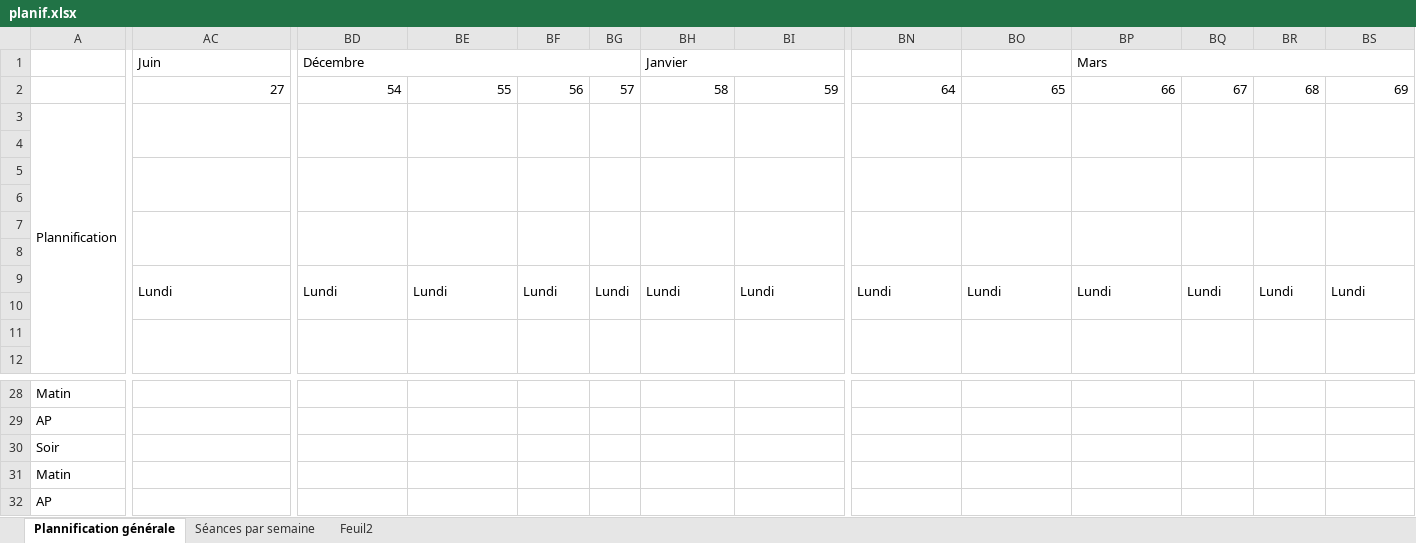
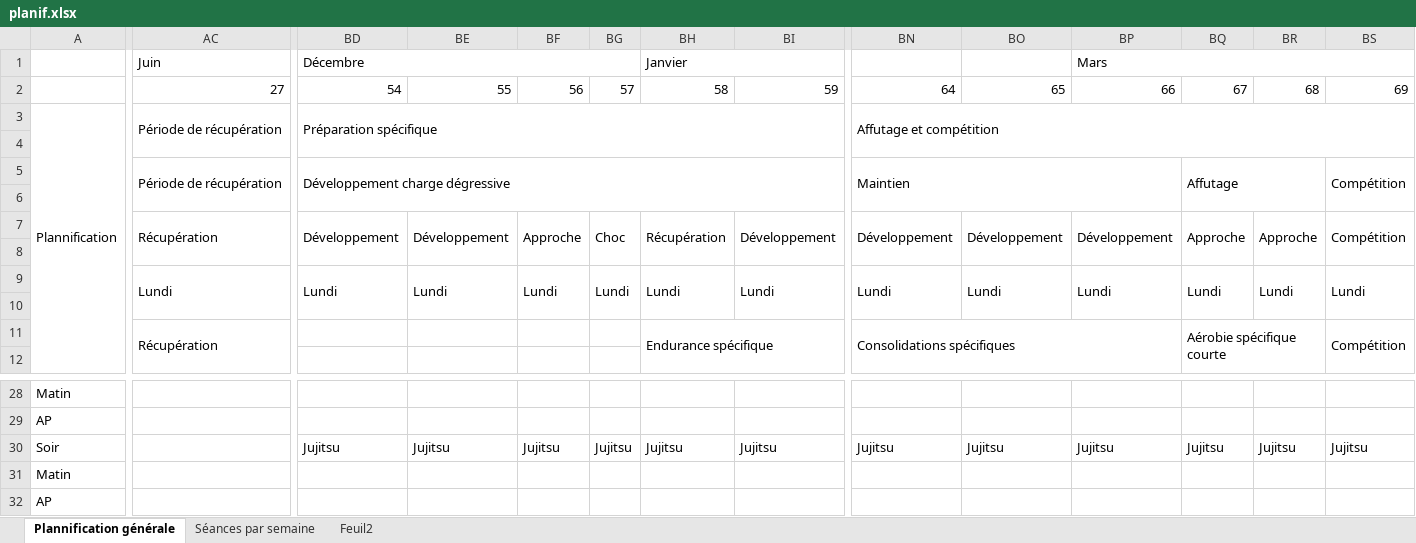
Before and after one commit to eymerickgryseleyn-png/coach-maman, an Excel workbook: data/planif.xlsx, sheet Plannification générale, drawn as a sheet; only a part is shown, gaps mark what is left out; values as stored, in another font and other column widths than the file's, no cell formats; conditional formats not drawn; removed rows and columns are numbered as before the commit, all else as after; rows hold the shown columns only; the diff covers the shown part only; the diff names each change by its address in the sheet, - before the commit and + after, or states it on an @@ line.

```diff
--- a/data/planif.xlsx (sheet Plannification générale)
+++ b/data/planif.xlsx (sheet Plannification générale)
-AC3: (empty)
+AC3: Période de récupération
-AC3:AC4 merged
+AC3:AD4 merged
-BD3: (empty)
+BD3: Préparation spécifique
-BD3:BD4 merged
+BD3:BM4 merged
-BE3:BE4 merged
-BF3:BF4 merged
-BG3:BG4 merged
-BH3:BH4 merged
-BI3:BI4 merged
-BN3: (empty)
+BN3: Affutage et compétition
-BN3:BN4 merged
+BN3:BS4 merged
-BO3:BO4 merged
-BP3:BP4 merged
-BQ3:BQ4 merged
-BR3:BR4 merged
-BS3:BS4 merged
-row 5: (empty)
+row 5:  | Période de récupération | Développement charge dégressive |  |  |  |  |  | Maintien |  |  | Affutage |  | Compétition
-row 7: (empty)
+row 7:  | Récupération | Développement | Développement | Approche | Choc | Récupération | Développement | Développement | Développement | Développement | Approche | Approche | Compétition
-row 11: (empty)
+row 11:  | Récupération |  |  |  |  | Endurance spécifique |  | Consolidations spécifiques |  |  | Aérobie spécifique courte |  | Compétition
-BD30: (empty)
+BD30: Jujitsu
-BE30: (empty)
+BE30: Jujitsu
-BF30: (empty)
+BF30: Jujitsu
-BG30: (empty)
+BG30: Jujitsu
-BH30: (empty)
+BH30: Jujitsu
-BI30: (empty)
+BI30: Jujitsu
-BN30: (empty)
+BN30: Jujitsu
-BO30: (empty)
+BO30: Jujitsu
-BP30: (empty)
+BP30: Jujitsu
-BQ30: (empty)
+BQ30: Jujitsu
-BR30: (empty)
+BR30: Jujitsu
-BS30: (empty)
+BS30: Jujitsu
```
Also changed, not shown: 20 edited cells and merged cells elsewhere in this sheet, cell formats, 1 other file.
